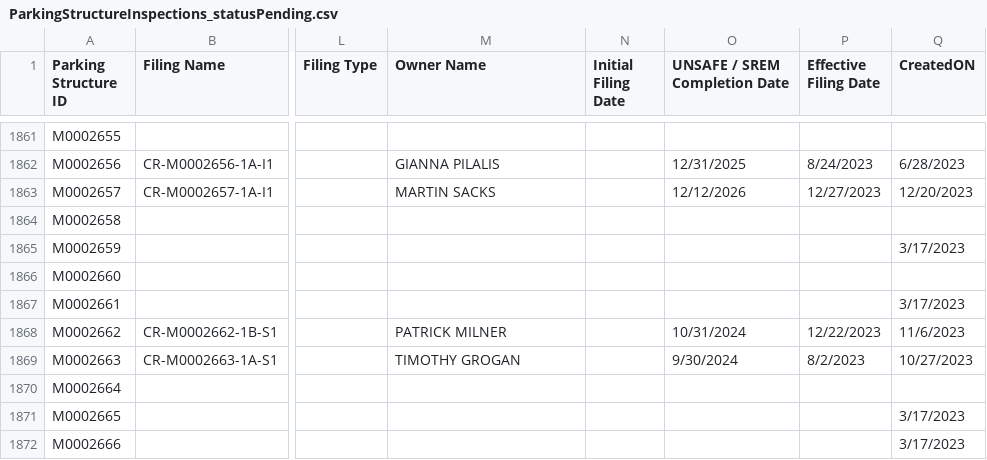
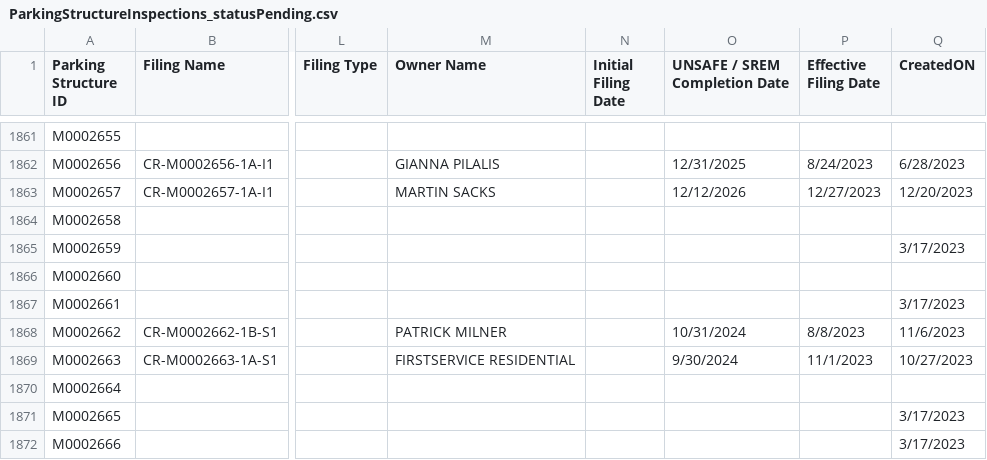
Before and after one commit to NYCDOB/ParkingStructures, a CSV file: data/ParkingStructureInspections_statusPending.csv, drawn as a sheet; only a part is shown, gaps mark what is left out; the diff covers the shown part only; the diff names each change by its address in the sheet, - before the commit and + after, or states it on an @@ line.

Commit message:
update from script Tue 02/13/2024  6:50:42.31

```diff
--- a/data/ParkingStructureInspections_statusPending.csv
+++ b/data/ParkingStructureInspections_statusPending.csv
-P1868 (Effective Filing Date): 12/22/2023
+P1868 (Effective Filing Date): 8/8/2023
-M1869 (Owner Name): TIMOTHY GROGAN
+M1869 (Owner Name): FIRSTSERVICE RESIDENTIAL
-P1869 (Effective Filing Date): 8/2/2023
+P1869 (Effective Filing Date): 11/1/2023
```
Also changed, not shown: 89 edited cells elsewhere in this file.
